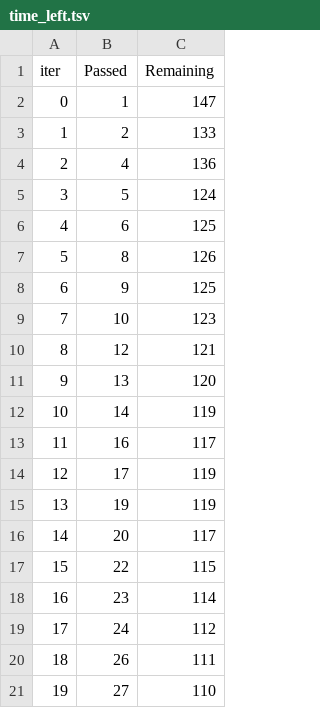
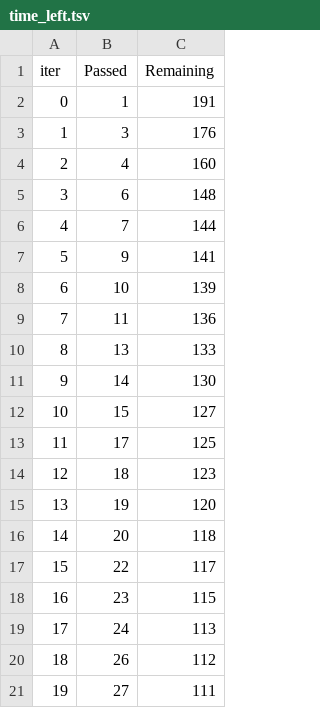
Before and after one commit to westobaba/mlprojects, a TSV file: catboost_info/time_left.tsv, drawn as a sheet; only a part is shown; the diff covers the shown part only.

Commit message:
data predict pipeline

```diff
--- a/catboost_info/time_left.tsv
+++ b/catboost_info/time_left.tsv
@@ -1,21 +1,21 @@
 iter	Passed	Remaining
-0	1	147
-1	2	133
-2	4	136
-3	5	124
-4	6	125
-5	8	126
-6	9	125
-7	10	123
-8	12	121
-9	13	120
-10	14	119
-11	16	117
-12	17	119
-13	19	119
-14	20	117
-15	22	115
-16	23	114
-17	24	112
-18	26	111
-19	27	110
+0	1	191
+1	3	176
+2	4	160
+3	6	148
+4	7	144
+5	9	141
+6	10	139
+7	11	136
+8	13	133
+9	14	130
+10	15	127
+11	17	125
+12	18	123
+13	19	120
+14	20	118
+15	22	117
+16	23	115
+17	24	113
+18	26	112
+19	27	111
```
Also changed, not shown: 159 edited cells elsewhere in this file, 12 other files.
